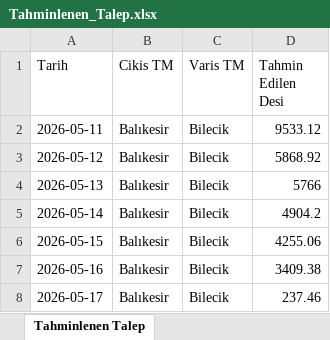
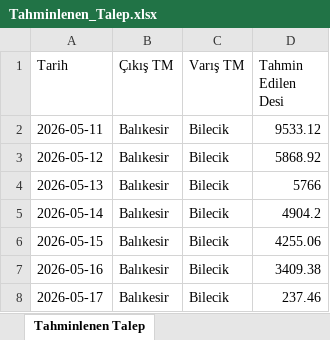
Before and after one commit to dildasoftware/LoadIQ-LojistikOptimizasyonTeknofest26, an Excel workbook: outputs/Tahminlenen_Talep.xlsx, sheet Tahminlenen Talep, drawn as a sheet; only a part is shown; values as stored, in another font and other column widths than the file's, no borders; the diff names each change by its address in the sheet, - before the commit and + after, or states it on an @@ line.

Commit message:
fix: Tahminlenen_Talep sutun adlari Turkce karaktere donusturuldu

```diff
--- a/outputs/Tahminlenen_Talep.xlsx (sheet Tahminlenen Talep)
+++ b/outputs/Tahminlenen_Talep.xlsx (sheet Tahminlenen Talep)
-B1: Cikis TM
+B1: Çıkış TM
-C1: Varis TM
+C1: Varış TM
```
